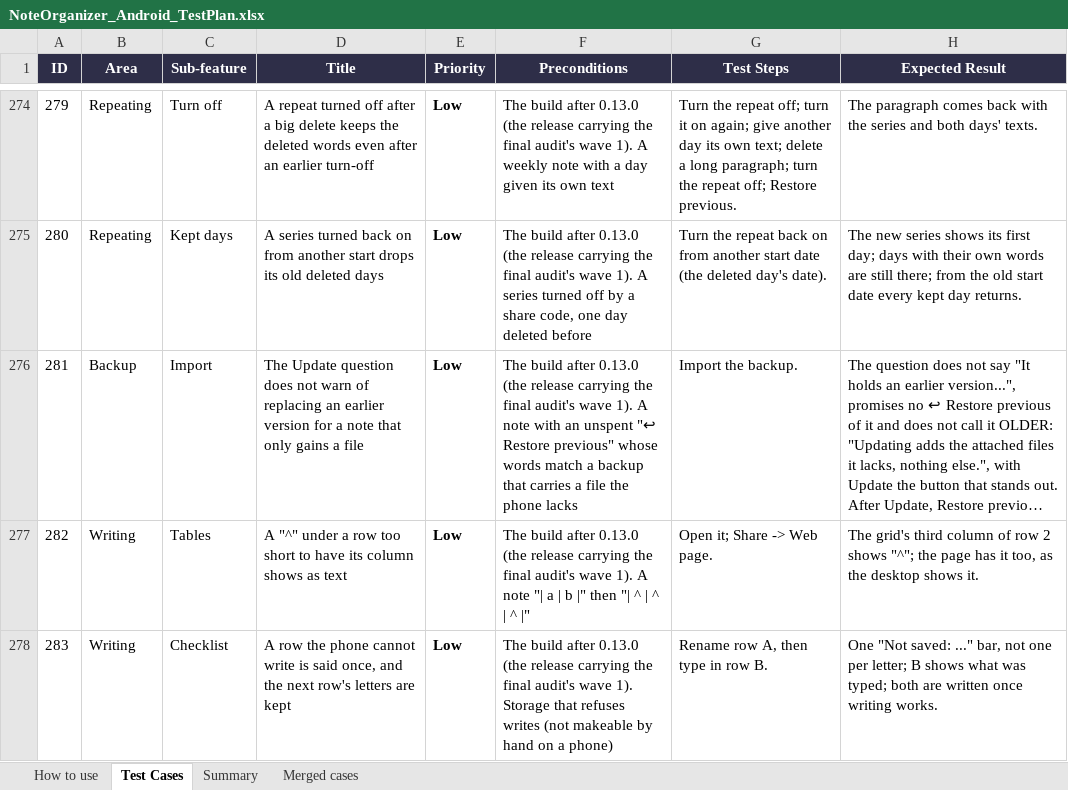
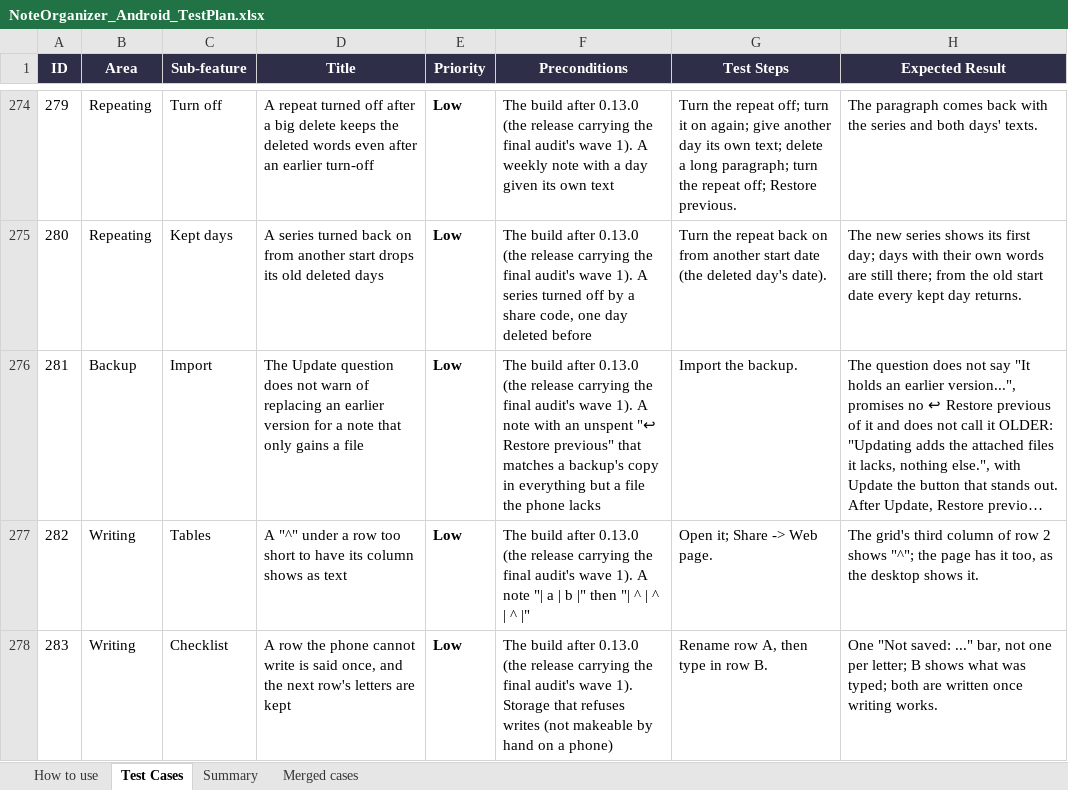
Before and after one commit to AlexandraMoldovan95/noteOrganizerForAndroid, an Excel workbook: qa/NoteOrganizer_Android_TestPlan.xlsx, sheet Test Cases, drawn as a sheet; only a part is shown, gaps mark what is left out; long unchanged cells end in …; values as stored, in another font and other column widths than the file's, no borders; the diff names each change by its address in the sheet, - before the commit and + after, or states it on an @@ line.

```diff
--- a/qa/NoteOrganizer_Android_TestPlan.xlsx (sheet Test Cases)
+++ b/qa/NoteOrganizer_Android_TestPlan.xlsx (sheet Test Cases)
-F276 (Preconditions): …Restore previous" whose words match a backup that carries a file…
+F276 (Preconditions): …Restore previous" that matches a backup's copy in everything but a file…
```
Also changed, not shown: 4 other files.
